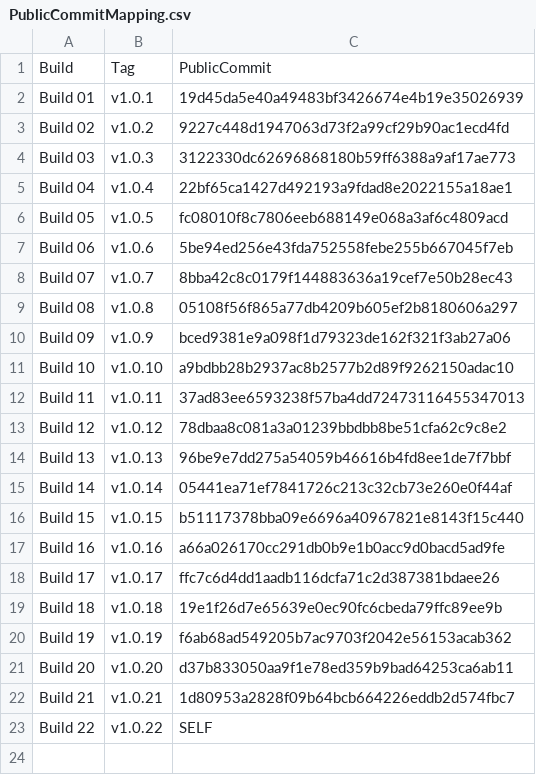
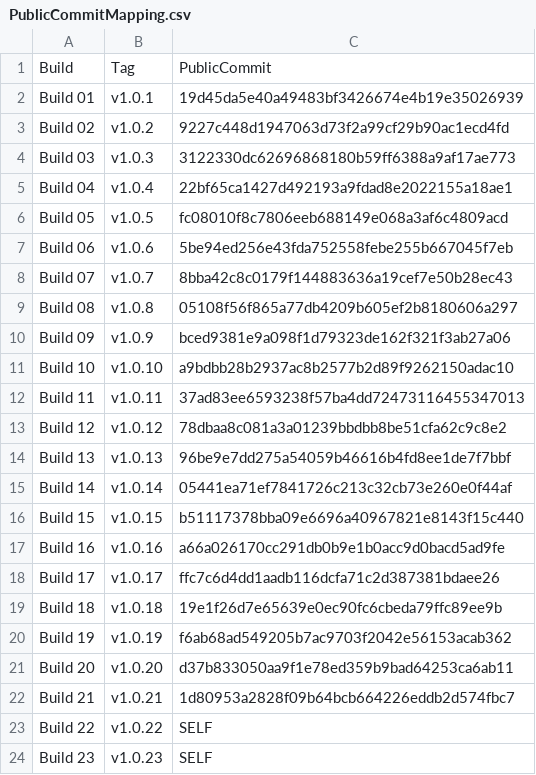
Before and after one commit to ray890/MIDIBottleneck-Player, a CSV file: diagnostics/PublicCommitMapping.csv, drawn as a sheet; the diff names each change by its address in the sheet, - before the commit and + after, or states it on an @@ line.

Commit message:
Build 23

```diff
--- a/diagnostics/PublicCommitMapping.csv
+++ b/diagnostics/PublicCommitMapping.csv
+row 24: Build 23 | v1.0.23 | SELF
```
Also changed, not shown: 44 other files.
